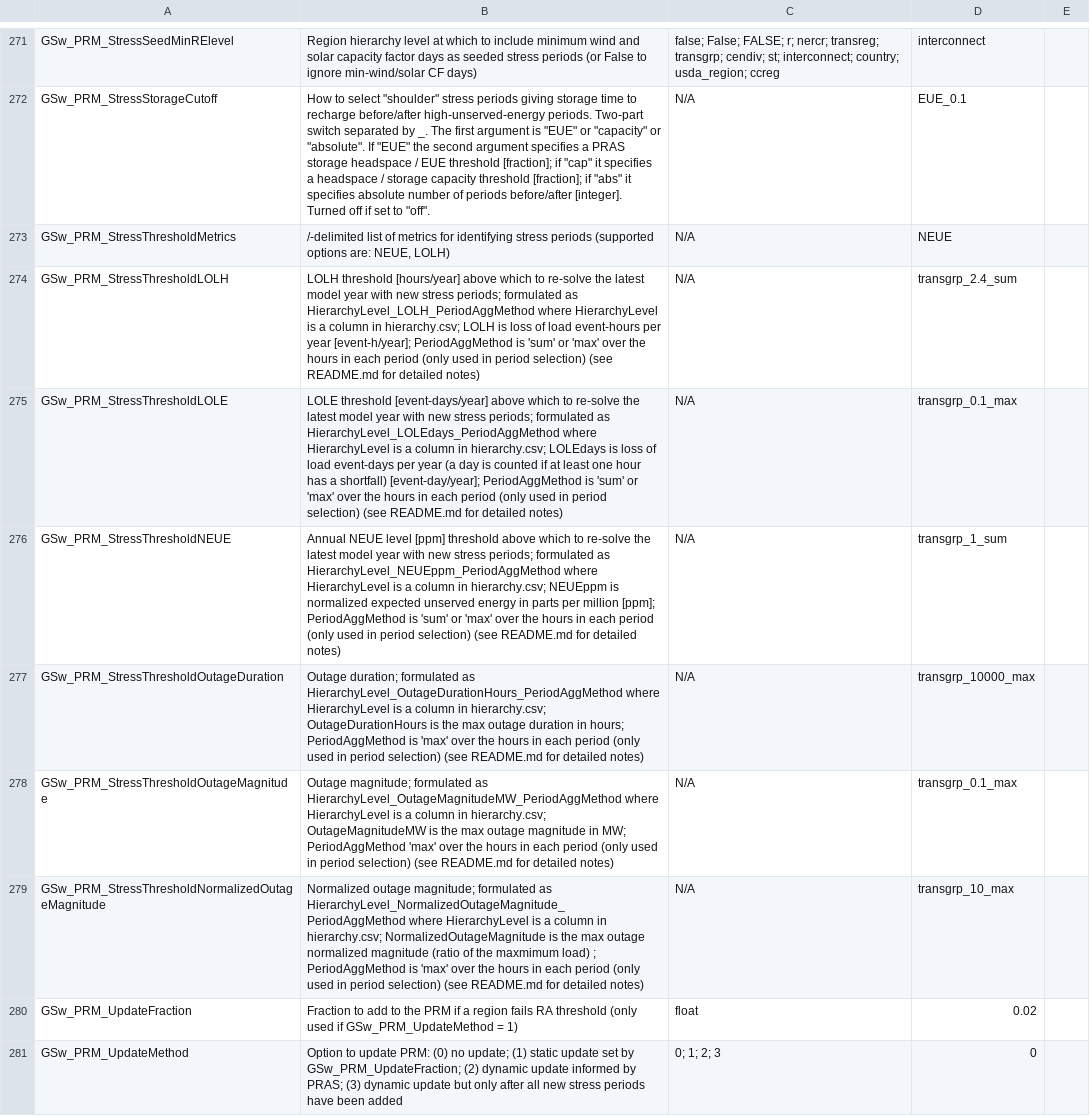
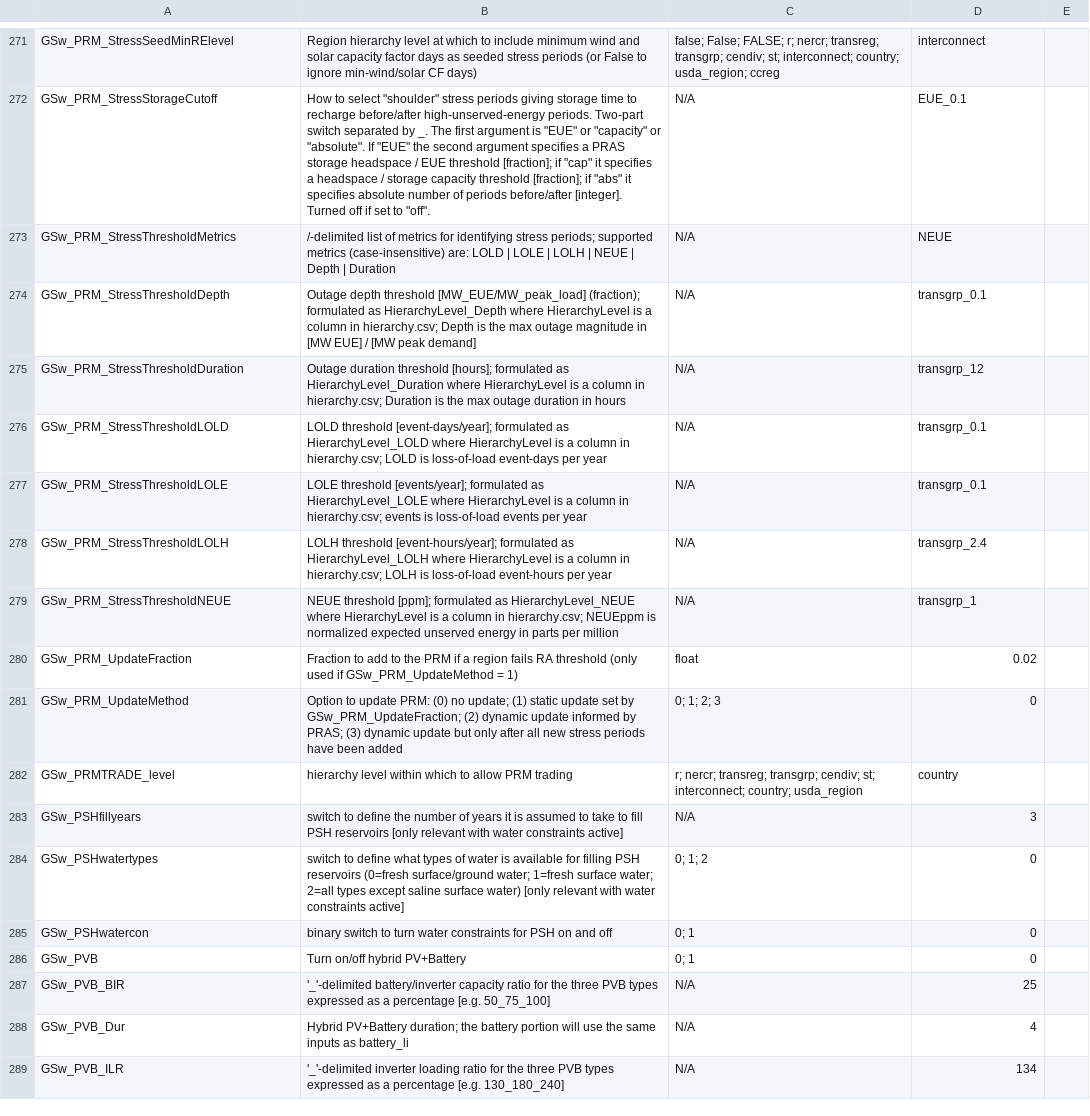
Before and after one commit to jdseng/ReEDS, a CSV file: cases.csv, drawn as a sheet; only a part is shown, gaps mark what is left out; the shorter side is filled out with more unchanged rows.

Commit message:
reformat RA threshold switches

```diff
--- a/cases.csv
+++ b/cases.csv
@@ -272,9 +272,9 @@ GSw_PRM_StressSeedMinRElevel,Region hierarchy level at which to include minimum
 GSw_PRM_StressStorageCutoff,"How to select ""shoulder"" stress periods giving storage time to recharge before/after high-unserved-energy periods. Two-part switch separated by _. The first argument is ""EUE"" or ""capacity"" or ""absolute"". If ""EUE"" the second argument specifies a PRAS storage headspace / EUE threshold [fraction]; if ""cap"" it specifies a headspace / storage capacity threshold [fraction]; if ""abs"" it specifies absolute number of periods before/after [integer]. Turned off if set to ""off"".",N/A,EUE_0.1,
-GSw_PRM_StressThresholdMetrics,"/-delimited list of metrics for identifying stress periods (supported options are: NEUE, LOLH)",N/A,NEUE,
-GSw_PRM_StressThresholdLOLH,LOLH threshold [hours/year] above which to re-solve the latest model year with new stress periods; formulated as HierarchyLevel_LOLH_PeriodAggMethod where HierarchyLevel is a column in hierarchy.csv; LOLH is loss of load event-hours per year [event-h/year]; PeriodAggMethod is 'sum' or 'max' over the hours in each period (only used in period selection) (see README.md for detailed notes),N/A,transgrp_2.4_sum,
-GSw_PRM_StressThresholdLOLE,LOLE threshold [event-days/year] above which to re-solve the latest model year with new stress periods; formulated as HierarchyLevel_LOLEdays_PeriodAggMethod where HierarchyLevel is a column in hierarchy.csv; LOLEdays is loss of load event-days per year (a day is counted if at least one hour has a shortfall) [event-day/year]; PeriodAggMethod is 'sum' or 'max' over the hours in each period (only used in period selection) (see README.md for detailed notes),N/A,transgrp_0.1_max,
-GSw_PRM_StressThresholdNEUE,Annual NEUE level [ppm] threshold above which to re-solve the latest model year with new stress periods; formulated as HierarchyLevel_NEUEppm_PeriodAggMethod where HierarchyLevel is a column in hierarchy.csv; NEUEppm is normalized expected unserved energy in parts per million [ppm]; PeriodAggMethod is 'sum' or 'max' over the hours in each period (only used in period selection) (see README.md for detailed notes),N/A,transgrp_1_sum,
-GSw_PRM_StressThresholdOutageDuration,Outage duration; formulated as HierarchyLevel_OutageDurationHours_PeriodAggMethod where HierarchyLevel is a column in hierarchy.csv; OutageDurationHours is the max outage duration in hours; PeriodAggMethod is 'max' over the hours in each period (only used in period selection) (see README.md for detailed notes),N/A,transgrp_10000_max,
-GSw_PRM_StressThresholdOutageMagnitude,Outage magnitude; formulated as HierarchyLevel_OutageMagnitudeMW_PeriodAggMethod where HierarchyLevel is a column in hierarchy.csv; OutageMagnitudeMW is the max outage magnitude in MW; PeriodAggMethod 'max' over the hours in each period (only used in period selection) (see README.md for detailed notes),N/A,transgrp_0.1_max,
-GSw_PRM_StressThresholdNormalizedOutageMagnitude,Normalized outage magnitude; formulated as HierarchyLevel_NormalizedOutageMagnitude_PeriodAggMethod where HierarchyLevel is a column in hierarchy.csv; NormalizedOutageMagnitude is the max outage normalized magnitude (ratio of the maxmimum load) ; PeriodAggMethod is 'max' over the hours in each period (only used in period selection) (see README.md for detailed notes),N/A,transgrp_10_max,
+GSw_PRM_StressThresholdMetrics,/-delimited list of metrics for identifying stress periods; supported metrics (case-insensitive) are: LOLD | LOLE | LOLH | NEUE | Depth | Duration,N/A,NEUE,
+GSw_PRM_StressThresholdDepth,Outage depth threshold [MW_EUE/MW_peak_load] (fraction); formulated as HierarchyLevel_Depth where HierarchyLevel is a column in hierarchy.csv; Depth is the max outage magnitude in [MW EUE] / [MW peak demand],N/A,transgrp_0.1,
+GSw_PRM_StressThresholdDuration,Outage duration threshold [hours]; formulated as HierarchyLevel_Duration where HierarchyLevel is a column in hierarchy.csv; Duration is the max outage duration in hours,N/A,transgrp_12,
+GSw_PRM_StressThresholdLOLD,LOLD threshold [event-days/year]; formulated as HierarchyLevel_LOLD where HierarchyLevel is a column in hierarchy.csv; LOLD is loss-of-load event-days per year,N/A,transgrp_0.1,
+GSw_PRM_StressThresholdLOLE,LOLE threshold [events/year]; formulated as HierarchyLevel_LOLE where HierarchyLevel is a column in hierarchy.csv; events is loss-of-load events per year,N/A,transgrp_0.1,
+GSw_PRM_StressThresholdLOLH,LOLH threshold [event-hours/year]; formulated as HierarchyLevel_LOLH where HierarchyLevel is a column in hierarchy.csv; LOLH is loss-of-load event-hours per year,N/A,transgrp_2.4,
+GSw_PRM_StressThresholdNEUE,NEUE threshold [ppm]; formulated as HierarchyLevel_NEUE where HierarchyLevel is a column in hierarchy.csv; NEUEppm is normalized expected unserved energy in parts per million,N/A,transgrp_1,
 GSw_PRM_UpdateFraction,Fraction to add to the PRM if a region fails RA threshold (only used if GSw_PRM_UpdateMethod = 1),float,0.02,
```
Also changed, not shown: 1 other file.
